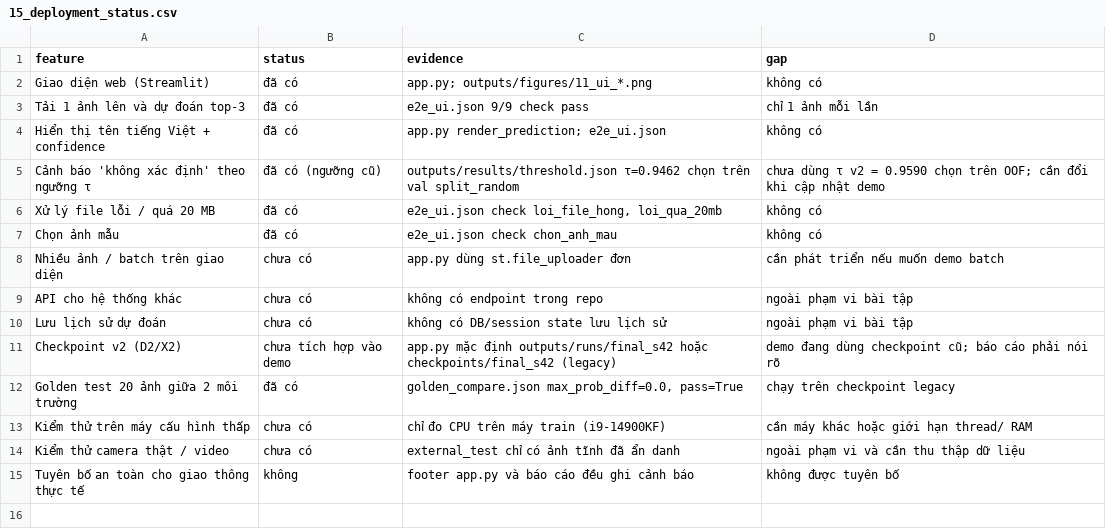
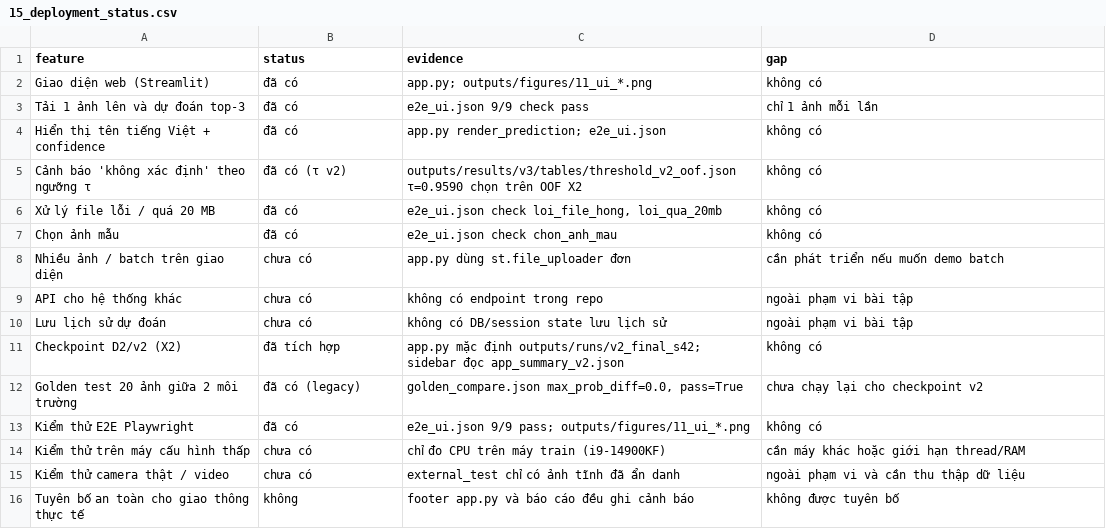
Before and after one commit to Nguyen15idhue/GTSRB-CNN, a CSV file: outputs/results/v3/tables/15_deployment_status.csv, drawn as a sheet.

```diff
--- a/outputs/results/v3/tables/15_deployment_status.csv
+++ b/outputs/results/v3/tables/15_deployment_status.csv
@@ -4,3 +4,3 @@ Tải 1 ảnh lên và dự đoán top-3,đã có,e2e_ui.json 9/9 check pass,ch
 Hiển thị tên tiếng Việt + confidence,đã có,app.py render_prediction; e2e_ui.json,không có
-Cảnh báo 'không xác định' theo ngưỡng τ,đã có (ngưỡng cũ),outputs/results/threshold.json τ=0.9462 chọn trên val split_random,chưa dùng τ v2 = 0.9590 chọn trên OOF; cần đổi khi cập nhật demo
+Cảnh báo 'không xác định' theo ngưỡng τ,đã có (τ v2),outputs/results/v3/tables/threshold_v2_oof.json τ=0.9590 chọn trên OOF X2,không có
 Xử lý file lỗi / quá 20 MB,đã có,"e2e_ui.json check loi_file_hong, loi_qua_20mb",không có
@@ -10,5 +10,6 @@ API cho hệ thống khác,chưa có,không có endpoint trong repo,ngoài phạ
 Lưu lịch sử dự đoán,chưa có,không có DB/session state lưu lịch sử,ngoài phạm vi bài tập
-Checkpoint v2 (D2/X2),chưa tích hợp vào demo,app.py mặc định outputs/runs/final_s42 hoặc checkpoints/final_s42 (legacy),demo đang dùng checkpoint cũ; báo cáo phải nói rõ
-Golden test 20 ảnh giữa 2 môi trường,đã có,"golden_compare.json max_prob_diff=0.0, pass=True",chạy trên checkpoint legacy
-Kiểm thử trên máy cấu hình thấp,chưa có,chỉ đo CPU trên máy train (i9-14900KF),cần máy khác hoặc giới hạn thread/ RAM
+Checkpoint D2/v2 (X2),đã tích hợp,app.py mặc định outputs/runs/v2_final_s42; sidebar đọc app_summary_v2.json,không có
+Golden test 20 ảnh giữa 2 môi trường,đã có (legacy),"golden_compare.json max_prob_diff=0.0, pass=True",chưa chạy lại cho checkpoint v2
+Kiểm thử E2E Playwright,đã có,e2e_ui.json 9/9 pass; outputs/figures/11_ui_*.png,không có
+Kiểm thử trên máy cấu hình thấp,chưa có,chỉ đo CPU trên máy train (i9-14900KF),cần máy khác hoặc giới hạn thread/RAM
 Kiểm thử camera thật / video,chưa có,external_test chỉ có ảnh tĩnh đã ẩn danh,ngoài phạm vi và cần thu thập dữ liệu
```
Also changed, not shown: outputs/results/v3/tables/00_corrections.csv, outputs/results/v3/tables/29_data_inventory.csv, 24 other files.
